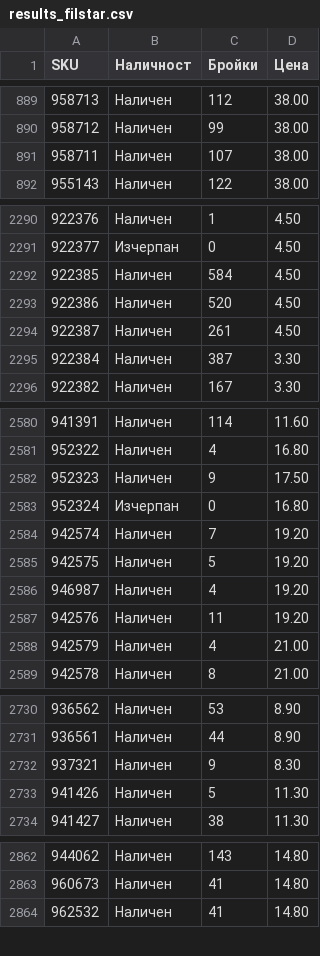
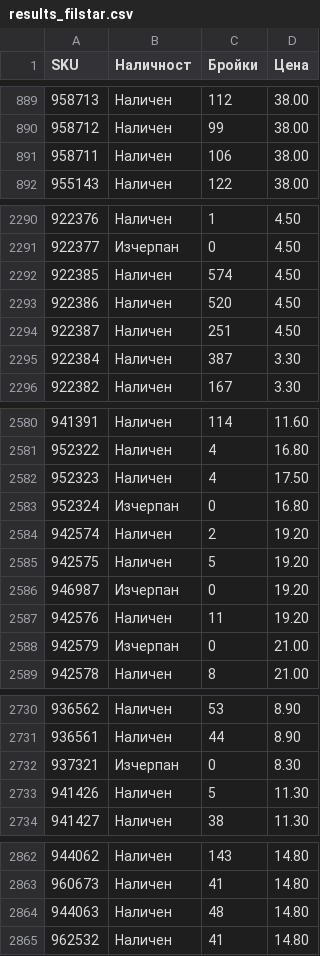
Before and after one commit to vladi1199/filstar, a CSV file: results_filstar.csv, drawn as a sheet; only a part is shown, gaps mark what is left out; the diff covers the shown part only.

```diff
--- a/results_filstar.csv
+++ b/results_filstar.csv
@@ -890,3 +890,3 @@ SKU,Наличност,Бройки,Цена
 958712,Наличен,99,38.00
-958711,Наличен,107,38.00
+958711,Наличен,106,38.00
 955143,Наличен,122,38.00
@@ -2291,5 +2291,5 @@ SKU,Наличност,Бройки,Цена
 922377,Изчерпан,0,4.50
-922385,Наличен,584,4.50
+922385,Наличен,574,4.50
 922386,Наличен,520,4.50
-922387,Наличен,261,4.50
+922387,Наличен,251,4.50
 922384,Наличен,387,3.30
@@ -2581,9 +2581,9 @@ SKU,Наличност,Бройки,Цена
 952322,Наличен,4,16.80
-952323,Наличен,9,17.50
+952323,Наличен,4,17.50
 952324,Изчерпан,0,16.80
-942574,Наличен,7,19.20
+942574,Наличен,2,19.20
 942575,Наличен,5,19.20
-946987,Наличен,4,19.20
+946987,Изчерпан,0,19.20
 942576,Наличен,11,19.20
-942579,Наличен,4,21.00
+942579,Изчерпан,0,21.00
 942578,Наличен,8,21.00
@@ -2731,3 +2731,3 @@ SKU,Наличност,Бройки,Цена
 936561,Наличен,44,8.90
-937321,Наличен,9,8.30
+937321,Изчерпан,0,8.30
 941426,Наличен,5,11.30
@@ -2863,2 +2863,3 @@ SKU,Наличност,Бройки,Цена
 960673,Наличен,41,14.80
+944063,Наличен,48,14.80
 962532,Наличен,41,14.80
```
Also changed, not shown: 2 edited cells elsewhere in this file, not_found_filstar.csv, 3 other files.
